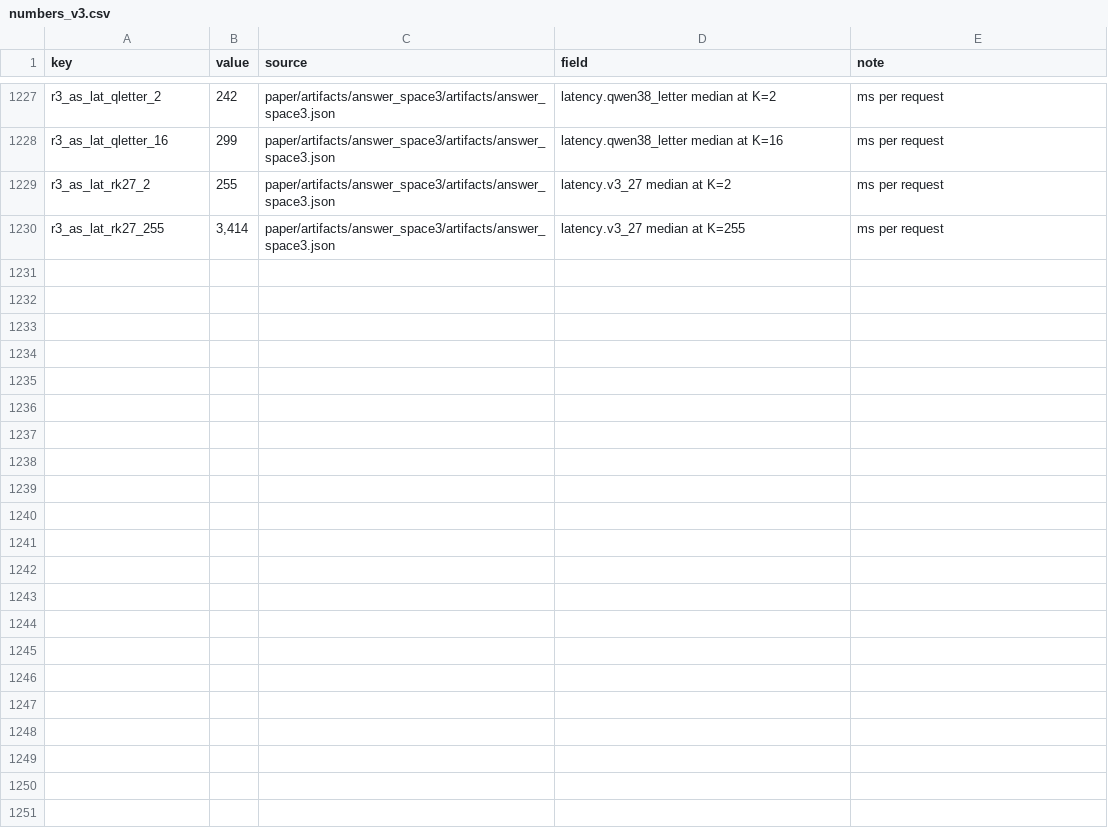
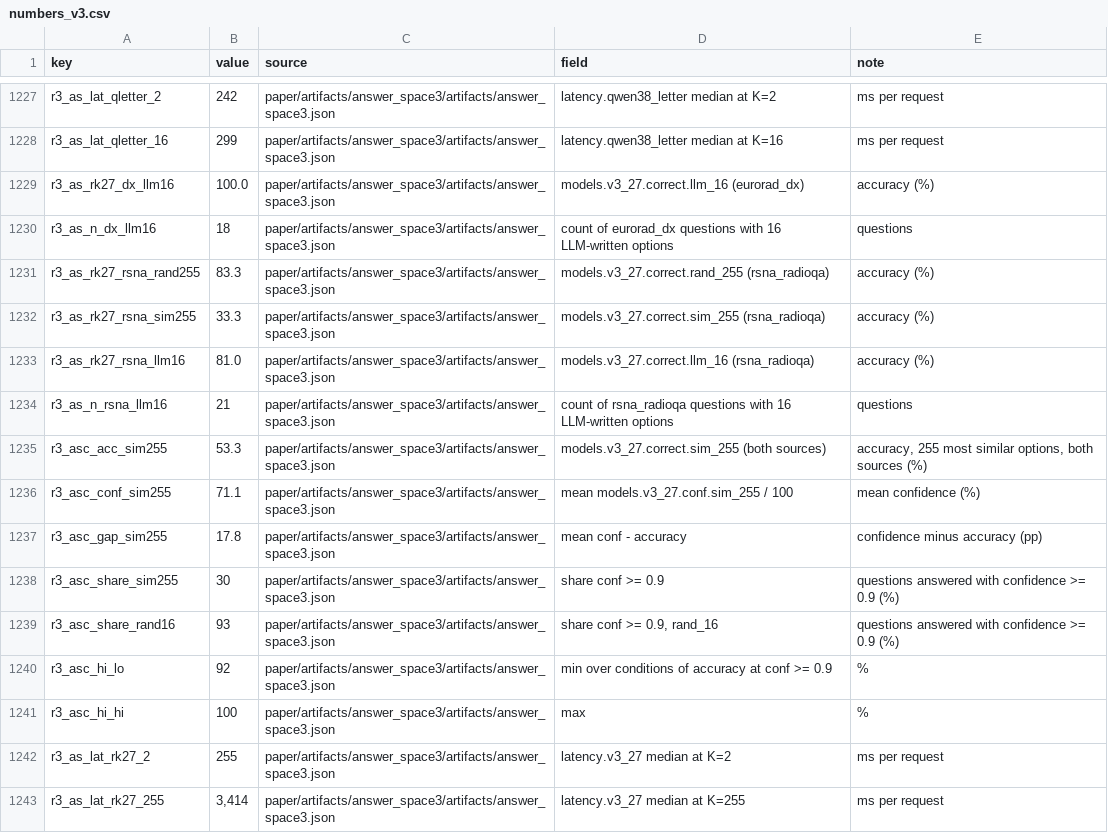
Before and after one commit to udiram/RadKev, a CSV file: paper/v3/numbers_v3.csv, drawn as a sheet; only a part is shown, gaps mark what is left out; the diff names each change by its address in the sheet, - before the commit and + after, or states it on an @@ line.

```diff
--- a/paper/v3/numbers_v3.csv
+++ b/paper/v3/numbers_v3.csv
+row 1229: r3_as_rk27_dx_llm16 | 100.0 | paper/artifacts/answer_space3/artifacts/answer_space3.json | models.v3_27.correct.llm_16 (eurorad_dx) | accuracy (%)
+row 1230: r3_as_n_dx_llm16 | 18 | paper/artifacts/answer_space3/artifacts/answer_space3.json | count of eurorad_dx questions with 16 LLM-written options | questions
+row 1231: r3_as_rk27_rsna_rand255 | 83.3 | paper/artifacts/answer_space3/artifacts/answer_space3.json | models.v3_27.correct.rand_255 (rsna_radioqa) | accuracy (%)
+row 1232: r3_as_rk27_rsna_sim255 | 33.3 | paper/artifacts/answer_space3/artifacts/answer_space3.json | models.v3_27.correct.sim_255 (rsna_radioqa) | accuracy (%)
+row 1233: r3_as_rk27_rsna_llm16 | 81.0 | paper/artifacts/answer_space3/artifacts/answer_space3.json | models.v3_27.correct.llm_16 (rsna_radioqa) | accuracy (%)
+row 1234: r3_as_n_rsna_llm16 | 21 | paper/artifacts/answer_space3/artifacts/answer_space3.json | count of rsna_radioqa questions with 16 LLM-written options | questions
+row 1235: r3_asc_acc_sim255 | 53.3 | paper/artifacts/answer_space3/artifacts/answer_space3.json | models.v3_27.correct.sim_255 (both sources) | accuracy, 255 most similar options, both sources (%)
+row 1236: r3_asc_conf_sim255 | 71.1 | paper/artifacts/answer_space3/artifacts/answer_space3.json | mean models.v3_27.conf.sim_255 / 100 | mean confidence (%)
+row 1237: r3_asc_gap_sim255 | 17.8 | paper/artifacts/answer_space3/artifacts/answer_space3.json | mean conf - accuracy | confidence minus accuracy (pp)
+row 1238: r3_asc_share_sim255 | 30 | paper/artifacts/answer_space3/artifacts/answer_space3.json | share conf >= 0.9 | questions answered with confidence >= 0.9 (%)
+row 1239: r3_asc_share_rand16 | 93 | paper/artifacts/answer_space3/artifacts/answer_space3.json | share conf >= 0.9, rand_16 | questions answered with confidence >= 0.9 (%)
+row 1240: r3_asc_hi_lo | 92 | paper/artifacts/answer_space3/artifacts/answer_space3.json | min over conditions of accuracy at conf >= 0.9 | %
+row 1241: r3_asc_hi_hi | 100 | paper/artifacts/answer_space3/artifacts/answer_space3.json | max | %
```
Also changed, not shown: results/manuscript/TableS11_answer_space.csv, results/numbers_v3.csv, 6 other files.
